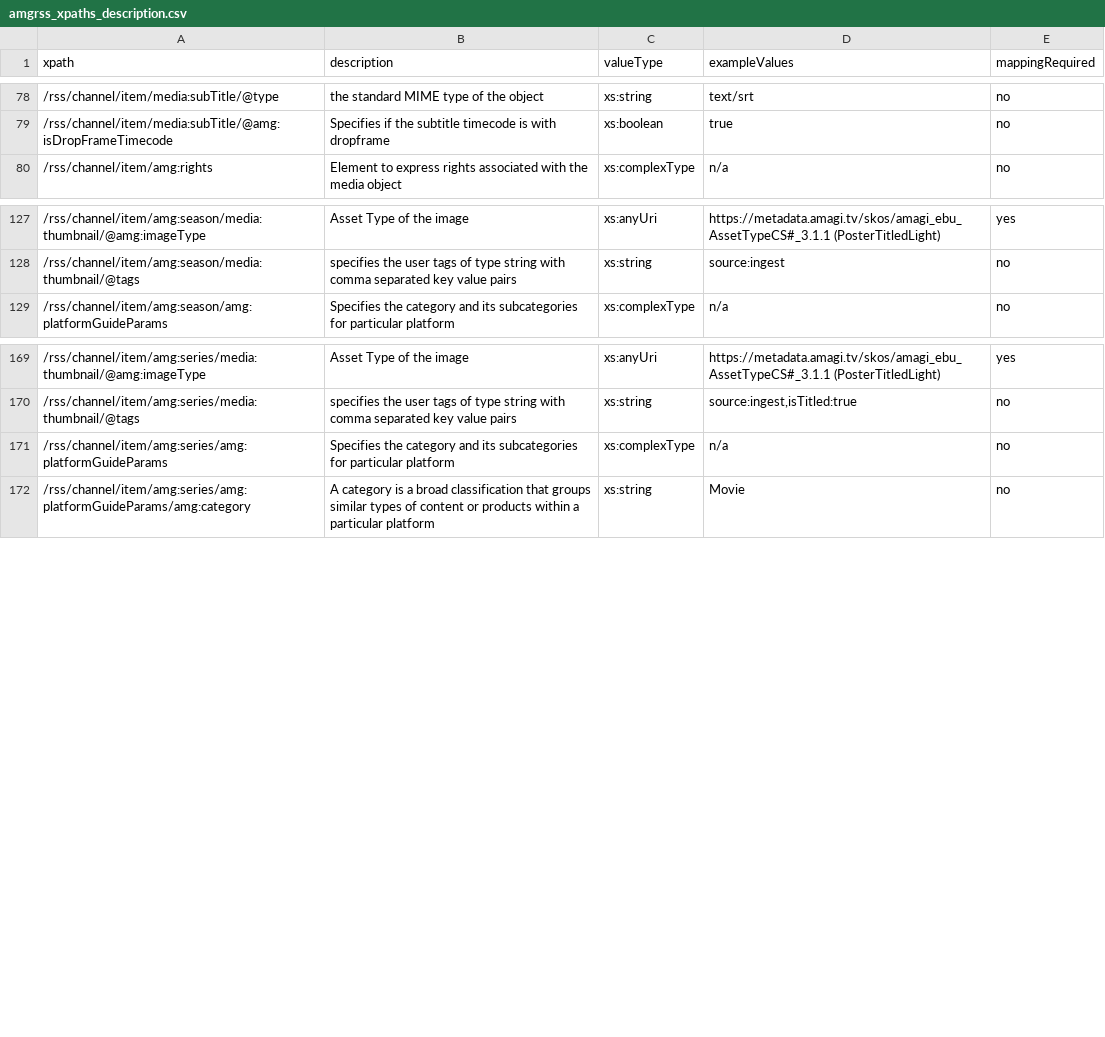
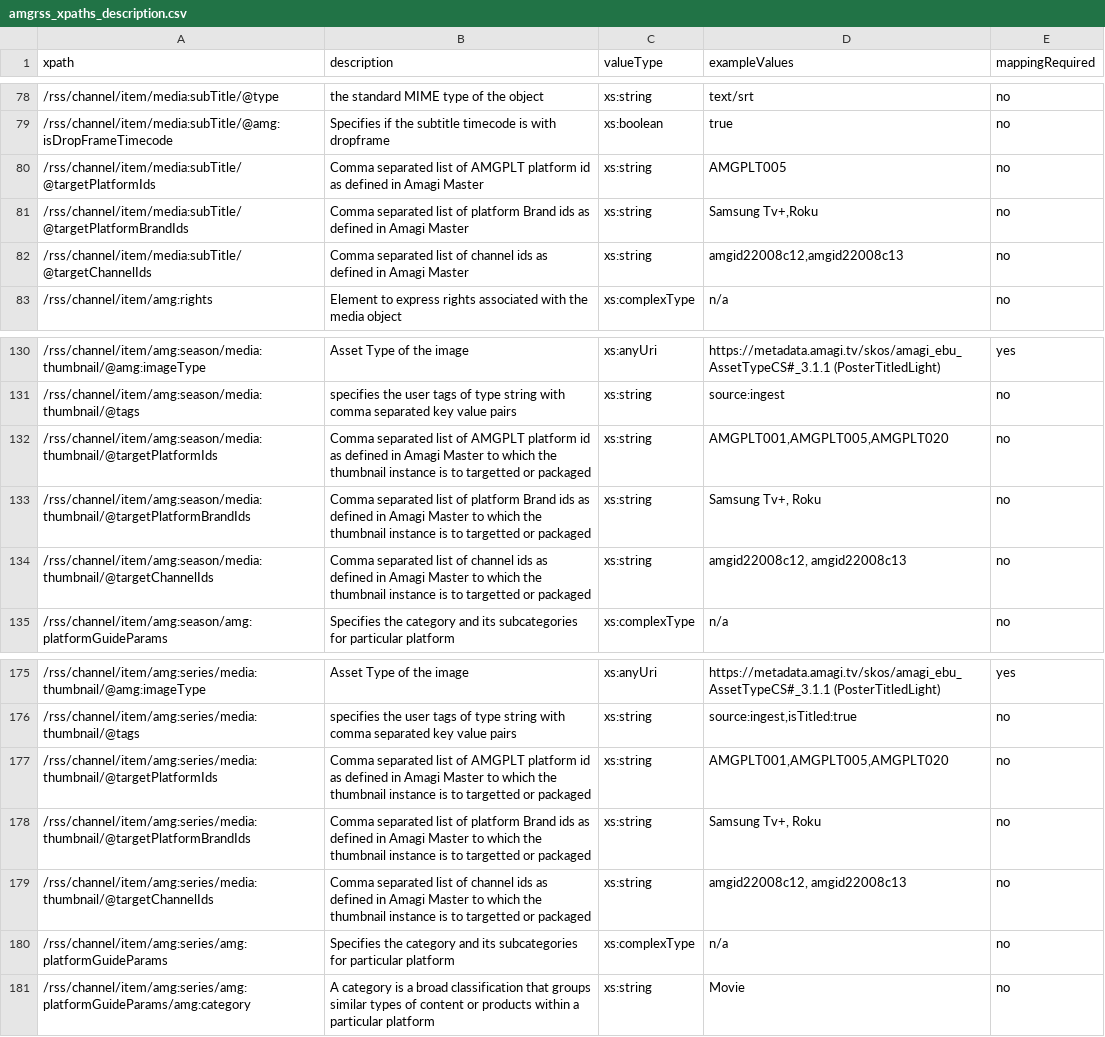
Before and after one commit to amagimedia/metadata, a CSV file: amgrss_schemas/amgrss_xpaths_description.csv, drawn as a sheet; only a part is shown, gaps mark what is left out.

Commit message:
update amg_ext:targetPlatformId, amg_ext:targetChannelId and amg_ext:targetPlatformBrandId

```diff
--- a/amgrss_schemas/amgrss_xpaths_description.csv
+++ b/amgrss_schemas/amgrss_xpaths_description.csv
@@ -79,2 +79,5 @@ xpath, description, valueType, exampleValues, mappingRequired
 /rss/channel/item/media:subTitle/@amg:isDropFrameTimecode, Specifies if the subtitle timecode is with dropframe, xs:boolean,"true", no
+/rss/channel/item/media:subTitle/@targetPlatformIds, Comma separated list of AMGPLT platform id as defined in Amagi Master, xs:string,"AMGPLT005", no
+/rss/channel/item/media:subTitle/@targetPlatformBrandIds, Comma separated list of platform Brand ids as defined in Amagi Master, xs:string,"Samsung Tv+,Roku", no
+/rss/channel/item/media:subTitle/@targetChannelIds, Comma separated list of channel ids as defined in Amagi Master, xs:string,"amgid22008c12,amgid22008c13", no
 /rss/channel/item/amg:rights, Element to express rights associated with the media object, xs:complexType, n/a, no
@@ -128,2 +131,5 @@ xpath, description, valueType, exampleValues, mappingRequired
 /rss/channel/item/amg:season/media:thumbnail/@tags, specifies the user tags of type string with comma separated key value pairs, xs:string,"source:ingest", no
+/rss/channel/item/amg:season/media:thumbnail/@targetPlatformIds, Comma separated list of AMGPLT platform id as defined in Amagi Master to which the thumbnail instance is to targetted or packaged, xs:string,"AMGPLT001,AMGPLT005,AMGPLT020", no
+/rss/channel/item/amg:season/media:thumbnail/@targetPlatformBrandIds, Comma separated list of platform Brand ids as defined in Amagi Master to which the thumbnail instance is to targetted or packaged, xs:string,"Samsung Tv+, Roku", no
+/rss/channel/item/amg:season/media:thumbnail/@targetChannelIds, Comma separated list of channel ids as defined in Amagi Master to which the thumbnail instance is to targetted or packaged, xs:string,"amgid22008c12, amgid22008c13", no
 /rss/channel/item/amg:season/amg:platformGuideParams, Specifies the category and its subcategories for particular platform, xs:complexType, n/a, no
@@ -170,2 +176,5 @@ xpath, description, valueType, exampleValues, mappingRequired
 /rss/channel/item/amg:series/media:thumbnail/@tags, specifies the user tags of type string with comma separated key value pairs, xs:string,"source:ingest,isTitled:true", no
+/rss/channel/item/amg:series/media:thumbnail/@targetPlatformIds, Comma separated list of AMGPLT platform id as defined in Amagi Master to which the thumbnail instance is to targetted or packaged, xs:string,"AMGPLT001,AMGPLT005,AMGPLT020", no
+/rss/channel/item/amg:series/media:thumbnail/@targetPlatformBrandIds, Comma separated list of platform Brand ids as defined in Amagi Master to which the thumbnail instance is to targetted or packaged, xs:string,"Samsung Tv+, Roku", no
+/rss/channel/item/amg:series/media:thumbnail/@targetChannelIds, Comma separated list of channel ids as defined in Amagi Master to which the thumbnail instance is to targetted or packaged, xs:string,"amgid22008c12, amgid22008c13", no
 /rss/channel/item/amg:series/amg:platformGuideParams, Specifies the category and its subcategories for particular platform, xs:complexType, n/a, no
```
